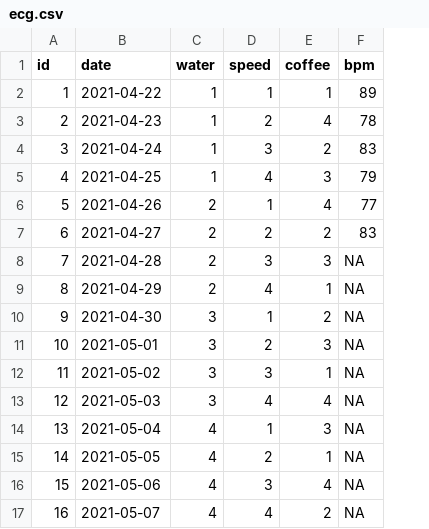
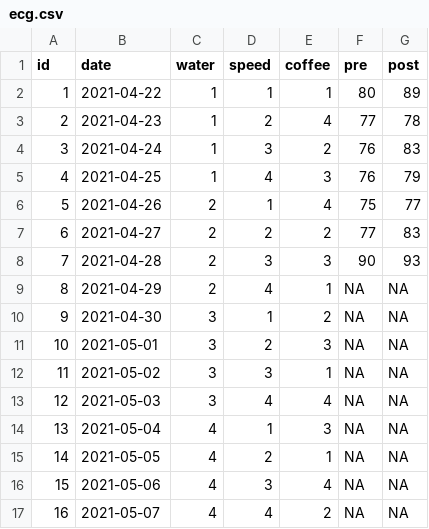
Before and after one commit to ygeunkim/ecg-experiment, a CSV file: data/raw/ecg.csv, drawn as a sheet; addresses are those after the commit; the diff names each change by its address in the sheet, - before the commit and + after, or states it on an @@ line.

```diff
--- a/data/raw/ecg.csv
+++ b/data/raw/ecg.csv
+column F (pre), rows 2-17: 80 | 77 | 76 | 76 | 75 | 77 | 90 | NA | NA | NA | NA | NA | NA | NA | NA | NA
-G1: bpm
+G1: post
-G8 (post): NA
+G8 (post): 93
```
Also changed, not shown: 2 other files.
